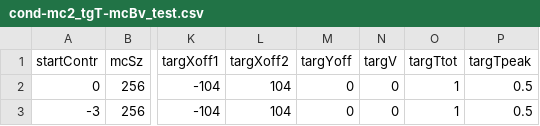
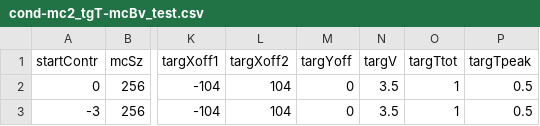
Before and after one commit to egorananyev/mc2, a CSV file: cond-files/cond-mc2_tgT-mcBv_test.csv, drawn as a sheet; only a part is shown, gaps mark what is left out; the diff names each change by its address in the sheet, - before the commit and + after, or states it on an @@ line.

```diff
--- a/cond-files/cond-mc2_tgT-mcBv_test.csv
+++ b/cond-files/cond-mc2_tgT-mcBv_test.csv
-N2:N3 (targV): 0
+N2:N3 (targV): 3.5
```
Also changed, not shown: 3 other files.
